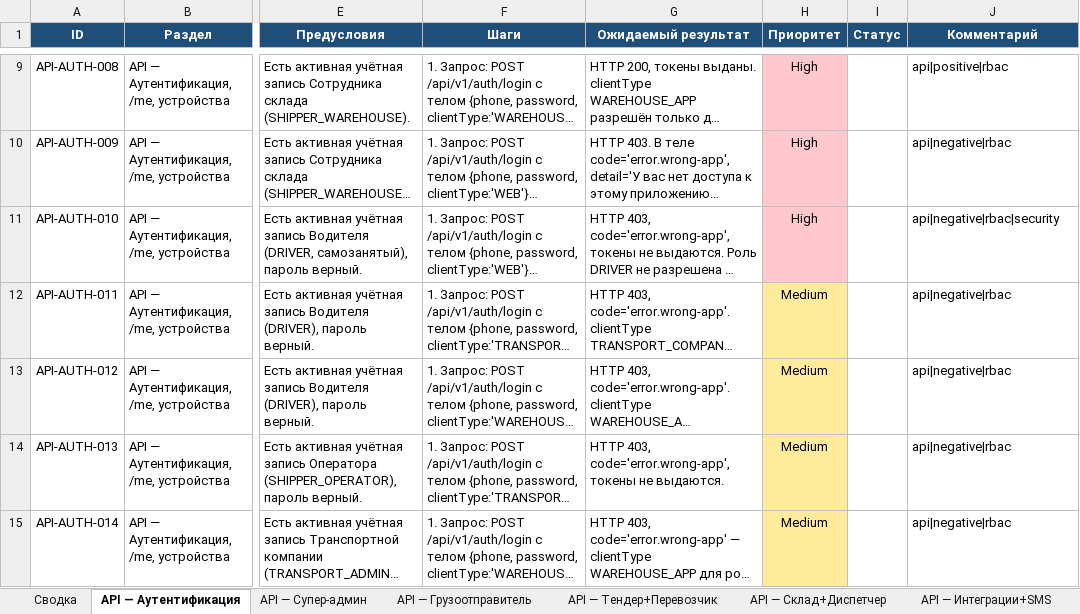
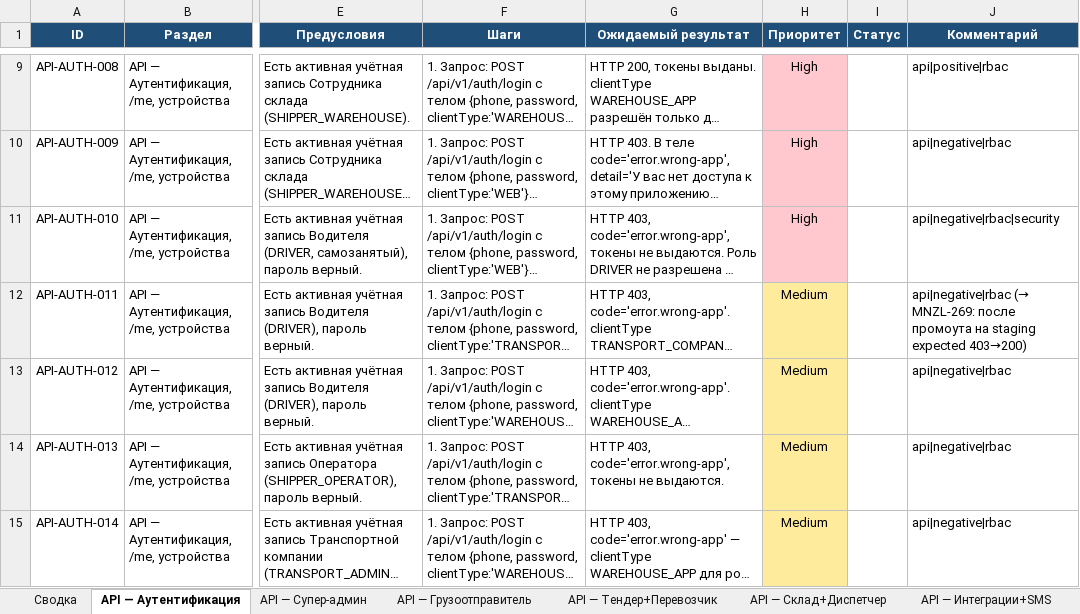
Before and after one commit to NawrizbekBegimbaev/manzil_autotest, an Excel workbook: docs/testcases/manzil-api-testcases.xlsx, sheet API — Аутентификация, drawn as a sheet; only a part is shown, gaps mark what is left out; long unchanged cells end in …; values as stored, in another font and other column widths than the file's, no borders; the diff names each change by its address in the sheet, - before the commit and + after, or states it on an @@ line.

```diff
--- a/docs/testcases/manzil-api-testcases.xlsx (sheet API — Аутентификация)
+++ b/docs/testcases/manzil-api-testcases.xlsx (sheet API — Аутентификация)
-J12 (Комментарий): api|negative|rbac
+J12 (Комментарий): api|negative|rbac (→ MNZL-269: после промоута на staging expected 403→200)
```
Also changed, not shown: docs/testcases/manzil-mobile-testcases.xlsx, docs/testcases/manzil-testcases-full.xlsx, 9 other files.
